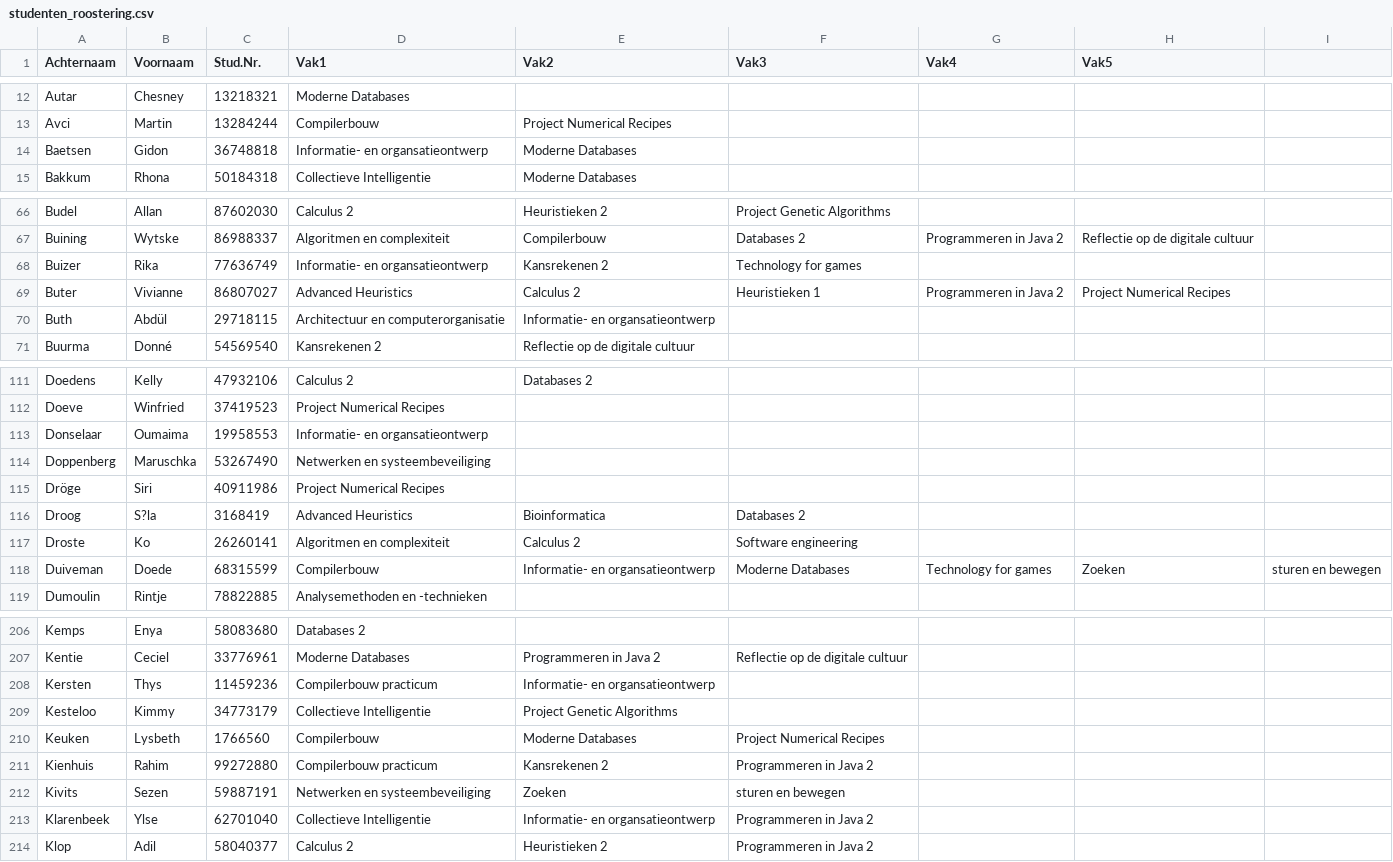
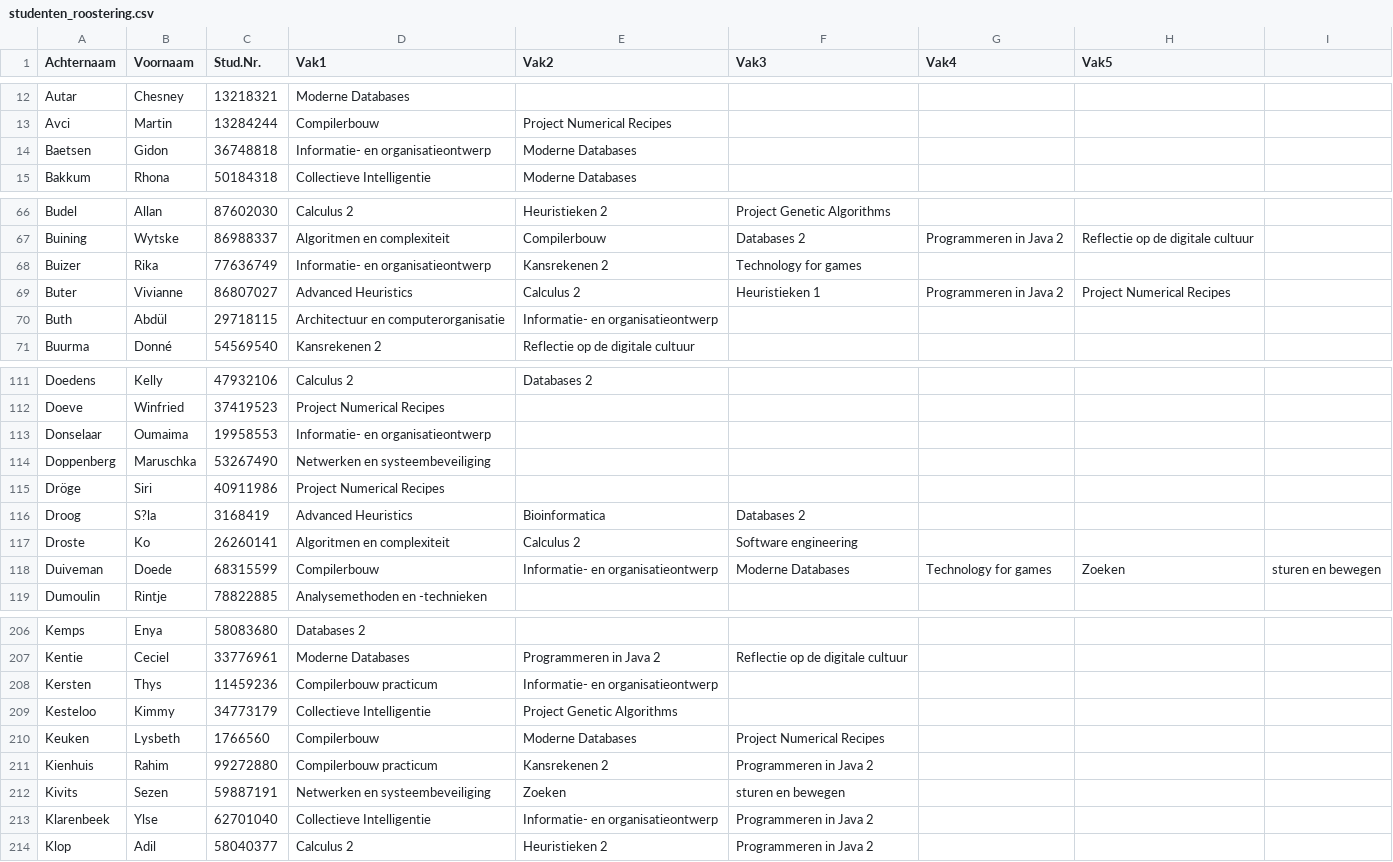
Before and after one commit to thomasjurriaan/Heuristics, a CSV file: studenten_roostering.csv, drawn as a sheet; only a part is shown, gaps mark what is left out; the diff covers the shown part only.

Commit message:
minor changes in csv files. First commit with working Student and Courses object lists

```diff
--- a/studenten_roostering.csv
+++ b/studenten_roostering.csv
@@ -13,3 +13,3 @@ Autar,Chesney,13218321,Moderne Databases,,,,,
 Avci,Martin,13284244,Compilerbouw,Project Numerical Recipes,,,,
-Baetsen,Gidon,36748818,Informatie- en organsatieontwerp,Moderne Databases,,,,
+Baetsen,Gidon,36748818,Informatie- en organisatieontwerp,Moderne Databases,,,,
 Bakkum,Rhona,50184318,Collectieve Intelligentie,Moderne Databases,,,,
@@ -67,5 +67,5 @@ Budel,Allan,87602030,Calculus 2,Heuristieken 2,Project Genetic Algorithms,,,
 Buining,Wytske,86988337,Algoritmen en complexiteit,Compilerbouw,Databases 2,Programmeren in Java 2,Reflectie op de digitale cultuur,
-Buizer,Rika,77636749,Informatie- en organsatieontwerp,Kansrekenen 2,Technology for games,,,
+Buizer,Rika,77636749,Informatie- en organisatieontwerp,Kansrekenen 2,Technology for games,,,
 Buter,Vivianne,86807027,Advanced Heuristics,Calculus 2,Heuristieken 1,Programmeren in Java 2,Project Numerical Recipes,
-Buth,Abdül,29718115,Architectuur en computerorganisatie,Informatie- en organsatieontwerp,,,,
+Buth,Abdül,29718115,Architectuur en computerorganisatie,Informatie- en organisatieontwerp,,,,
 Buurma,Donné,54569540,Kansrekenen 2,Reflectie op de digitale cultuur,,,,
@@ -112,3 +112,3 @@ Doedens,Kelly,47932106,Calculus 2,Databases 2,,,,
 Doeve,Winfried,37419523,Project Numerical Recipes,,,,,
-Donselaar,Oumaima,19958553,Informatie- en organsatieontwerp,,,,,
+Donselaar,Oumaima,19958553,Informatie- en organisatieontwerp,,,,,
 Doppenberg,Maruschka,53267490,Netwerken en systeembeveiliging,,,,,
@@ -117,3 +117,3 @@ Droog,S?la,3168419,Advanced Heuristics,Bioinformatica,Databases 2,,,
 Droste,Ko,26260141,Algoritmen en complexiteit,Calculus 2,Software engineering,,,
-Duiveman,Doede,68315599,Compilerbouw,Informatie- en organsatieontwerp,Moderne Databases,Technology for games,Zoeken, sturen en bewegen
+Duiveman,Doede,68315599,Compilerbouw,Informatie- en organisatieontwerp,Moderne Databases,Technology for games,Zoeken, sturen en bewegen
 Dumoulin,Rintje,78822885,Analysemethoden en -technieken,,,,,
@@ -207,3 +207,3 @@ Kemps,Enya,58083680,Databases 2,,,,,
 Kentie,Ceciel,33776961,Moderne Databases,Programmeren in Java 2,Reflectie op de digitale cultuur,,,
-Kersten,Thys,11459236,Compilerbouw practicum,Informatie- en organsatieontwerp,,,,
+Kersten,Thys,11459236,Compilerbouw practicum,Informatie- en organisatieontwerp,,,,
 Kesteloo,Kimmy,34773179,Collectieve Intelligentie,Project Genetic Algorithms,,,,
@@ -212,3 +212,3 @@ Kienhuis,Rahim,99272880,Compilerbouw practicum,Kansrekenen 2,Programmeren in Jav
 Kivits,Sezen,59887191,Netwerken en systeembeveiliging,Zoeken, sturen en bewegen,,,
-Klarenbeek,Ylse,62701040,Collectieve Intelligentie,Informatie- en organsatieontwerp,Programmeren in Java 2,,,
+Klarenbeek,Ylse,62701040,Collectieve Intelligentie,Informatie- en organisatieontwerp,Programmeren in Java 2,,,
 Klop,Adil,58040377,Calculus 2,Heuristieken 2,Programmeren in Java 2,,,
```
Also changed, not shown: 14 edited cells elsewhere in this file, courseInf.csv, 4 other files.
